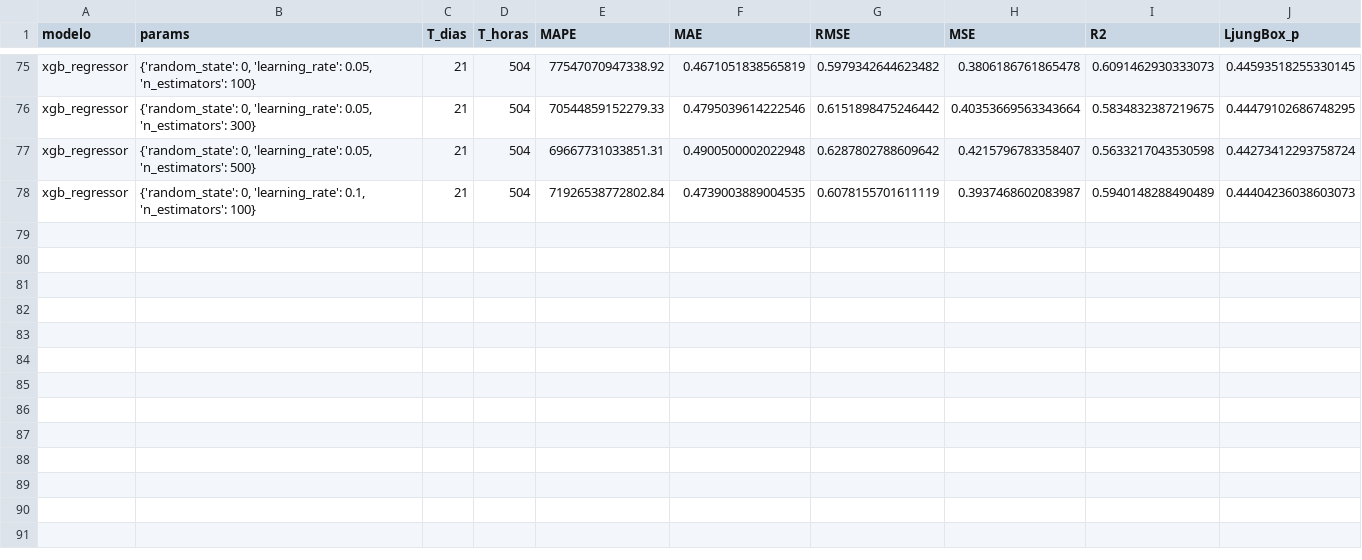
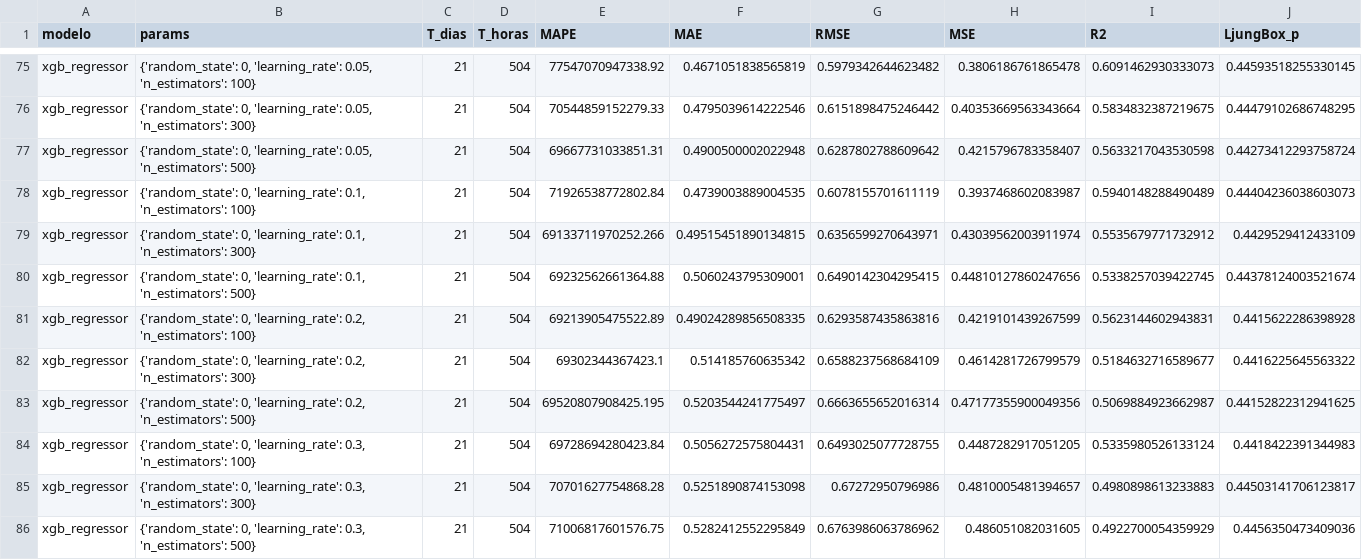
Before and after one commit to Ancorreapacheco/ml_final, a CSV file: trabajo_final/progreso/resultados_T21.csv, drawn as a sheet; only a part is shown, gaps mark what is left out.

```diff
--- a/trabajo_final/progreso/resultados_T21.csv
+++ b/trabajo_final/progreso/resultados_T21.csv
@@ -78 +78,9 @@ xgb_regressor,"{'random_state': 0, 'learning_rate': 0.05, 'n_estimators': 500}",
 xgb_regressor,"{'random_state': 0, 'learning_rate': 0.1, 'n_estimators': 100}",21,504,71926538772802.84,0.4739003889004535,0.6078155701611119,0.3937468602083987,0.5940148288490489,0.44404236038603073
+xgb_regressor,"{'random_state': 0, 'learning_rate': 0.1, 'n_estimators': 300}",21,504,69133711970252.266,0.49515451890134815,0.6356599270643971,0.43039562003911974,0.5535679771732912,0.4429529412433109
+xgb_regressor,"{'random_state': 0, 'learning_rate': 0.1, 'n_estimators': 500}",21,504,69232562661364.88,0.5060243795309001,0.6490142304295415,0.44810127860247656,0.5338257039422745,0.44378124003521674
+xgb_regressor,"{'random_state': 0, 'learning_rate': 0.2, 'n_estimators': 100}",21,504,69213905475522.89,0.49024289856508335,0.6293587435863816,0.4219101439267599,0.5623144602943831,0.4415622286398928
+xgb_regressor,"{'random_state': 0, 'learning_rate': 0.2, 'n_estimators': 300}",21,504,69302344367423.1,0.514185760635342,0.6588237568684109,0.4614281726799579,0.5184632716589677,0.4416225645563322
+xgb_regressor,"{'random_state': 0, 'learning_rate': 0.2, 'n_estimators': 500}",21,504,69520807908425.195,0.5203544241775497,0.6663655652016314,0.47177355900049356,0.5069884923662987,0.44152822312941625
+xgb_regressor,"{'random_state': 0, 'learning_rate': 0.3, 'n_estimators': 100}",21,504,69728694280423.84,0.5056272575804431,0.6493025077728755,0.4487282917051205,0.5335980526133124,0.4418422391344983
+xgb_regressor,"{'random_state': 0, 'learning_rate': 0.3, 'n_estimators': 300}",21,504,70701627754868.28,0.5251890874153098,0.67272950796986,0.4810005481394657,0.4980898613233883,0.44503141706123817
+xgb_regressor,"{'random_state': 0, 'learning_rate': 0.3, 'n_estimators': 500}",21,504,71006817601576.75,0.5282412552295849,0.6763986063786962,0.486051082031605,0.4922700054359929,0.4456350473409036
```
Also changed, not shown: 1 other file.
